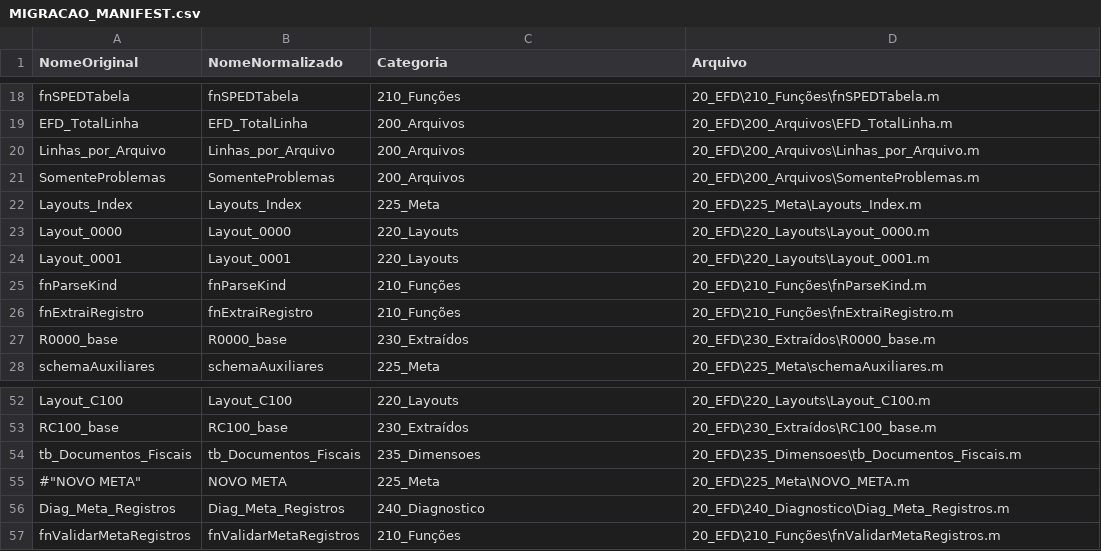
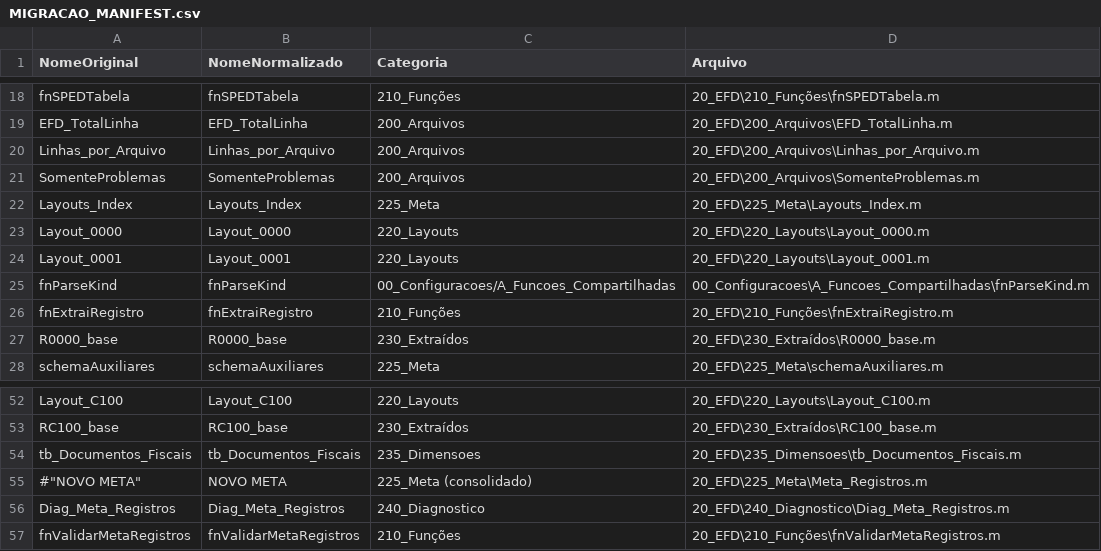
Before and after one commit to uniquemarketing/importador-efd-goias-nfe, a CSV file: 20_EFD/225_Meta/MIGRACAO_MANIFEST.csv, drawn as a sheet; only a part is shown, gaps mark what is left out.

Commit message:
refactor(core): unificar fnParseKind e consolidar Meta_Registros

```diff
--- a/20_EFD/225_Meta/MIGRACAO_MANIFEST.csv
+++ b/20_EFD/225_Meta/MIGRACAO_MANIFEST.csv
@@ -24,3 +24,3 @@
 "Layout_0001","Layout_0001","220_Layouts","20_EFD\220_Layouts\Layout_0001.m"
-"fnParseKind","fnParseKind","210_Funções","20_EFD\210_Funções\fnParseKind.m"
+"fnParseKind","fnParseKind","00_Configuracoes/A_Funcoes_Compartilhadas","00_Configuracoes\A_Funcoes_Compartilhadas\fnParseKind.m"
 "fnExtraiRegistro","fnExtraiRegistro","210_Funções","20_EFD\210_Funções\fnExtraiRegistro.m"
@@ -54,3 +54,3 @@
 "tb_Documentos_Fiscais","tb_Documentos_Fiscais","235_Dimensoes","20_EFD\235_Dimensoes\tb_Documentos_Fiscais.m"
-"#""NOVO META""","NOVO META","225_Meta","20_EFD\225_Meta\NOVO_META.m"
+"#""NOVO META""","NOVO META","225_Meta (consolidado)","20_EFD\225_Meta\Meta_Registros.m"
 "Diag_Meta_Registros","Diag_Meta_Registros","240_Diagnostico","20_EFD\240_Diagnostico\Diag_Meta_Registros.m"
```
Also changed, not shown: 5 other files.
